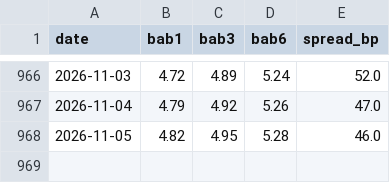
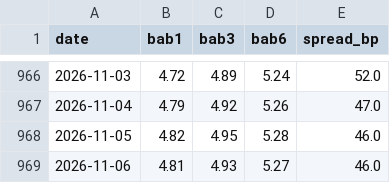
Before and after one commit to tevinweerawardena1-del/rba-implied-cash-rate, a CSV file: docs/data/money_market.csv, drawn as a sheet; only a part is shown, gaps mark what is left out.

```diff
--- a/docs/data/money_market.csv
+++ b/docs/data/money_market.csv
@@ -968 +968,2 @@ date,bab1,bab3,bab6,spread_bp
 2026-11-05,4.82,4.95,5.28,46.0
+2026-11-06,4.81,4.93,5.27,46.0
```
Also changed, not shown: 4 other files.
